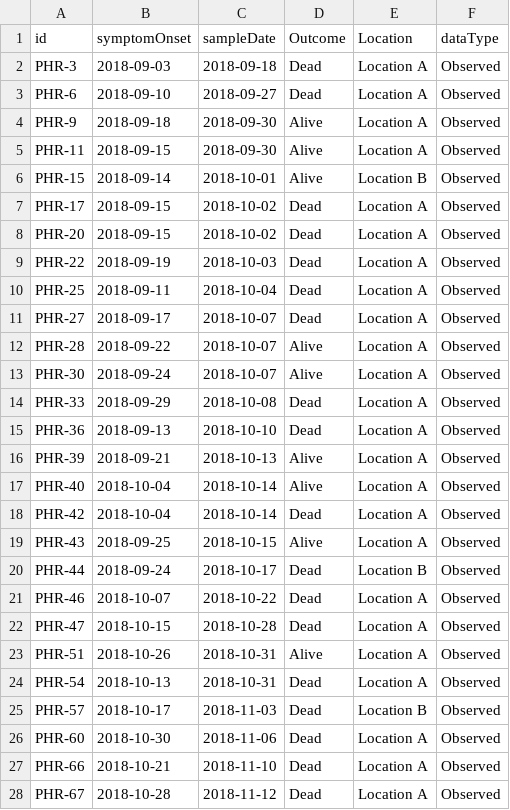
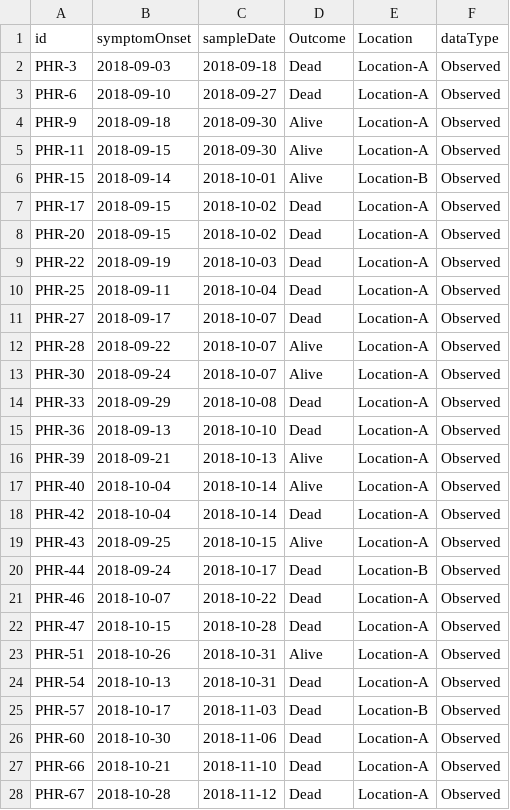
Before and after one commit to jtmccr1/trapper, a CSV file: src/examples/simulated/lineList.csv, drawn as a sheet; only a part is shown; the diff covers the shown part only.

```diff
--- a/src/examples/simulated/lineList.csv
+++ b/src/examples/simulated/lineList.csv
@@ -1,28 +1,28 @@
 id,symptomOnset,sampleDate,Outcome,Location,dataType
-PHR-3,2018-09-03,2018-09-18,Dead,Location A,Observed
-PHR-6,2018-09-10,2018-09-27,Dead,Location A,Observed
-PHR-9,2018-09-18,2018-09-30,Alive,Location A,Observed
-PHR-11,2018-09-15,2018-09-30,Alive,Location A,Observed
-PHR-15,2018-09-14,2018-10-01,Alive,Location B,Observed
-PHR-17,2018-09-15,2018-10-02,Dead,Location A,Observed
-PHR-20,2018-09-15,2018-10-02,Dead,Location A,Observed
-PHR-22,2018-09-19,2018-10-03,Dead,Location A,Observed
-PHR-25,2018-09-11,2018-10-04,Dead,Location A,Observed
-PHR-27,2018-09-17,2018-10-07,Dead,Location A,Observed
-PHR-28,2018-09-22,2018-10-07,Alive,Location A,Observed
-PHR-30,2018-09-24,2018-10-07,Alive,Location A,Observed
-PHR-33,2018-09-29,2018-10-08,Dead,Location A,Observed
-PHR-36,2018-09-13,2018-10-10,Dead,Location A,Observed
-PHR-39,2018-09-21,2018-10-13,Alive,Location A,Observed
-PHR-40,2018-10-04,2018-10-14,Alive,Location A,Observed
-PHR-42,2018-10-04,2018-10-14,Dead,Location A,Observed
-PHR-43,2018-09-25,2018-10-15,Alive,Location A,Observed
-PHR-44,2018-09-24,2018-10-17,Dead,Location B,Observed
-PHR-46,2018-10-07,2018-10-22,Dead,Location A,Observed
-PHR-47,2018-10-15,2018-10-28,Dead,Location A,Observed
-PHR-51,2018-10-26,2018-10-31,Alive,Location A,Observed
-PHR-54,2018-10-13,2018-10-31,Dead,Location A,Observed
-PHR-57,2018-10-17,2018-11-03,Dead,Location B,Observed
-PHR-60,2018-10-30,2018-11-06,Dead,Location A,Observed
-PHR-66,2018-10-21,2018-11-10,Dead,Location A,Observed
-PHR-67,2018-10-28,2018-11-12,Dead,Location A,Observed
+PHR-3,2018-09-03,2018-09-18,Dead,Location-A,Observed
+PHR-6,2018-09-10,2018-09-27,Dead,Location-A,Observed
+PHR-9,2018-09-18,2018-09-30,Alive,Location-A,Observed
+PHR-11,2018-09-15,2018-09-30,Alive,Location-A,Observed
+PHR-15,2018-09-14,2018-10-01,Alive,Location-B,Observed
+PHR-17,2018-09-15,2018-10-02,Dead,Location-A,Observed
+PHR-20,2018-09-15,2018-10-02,Dead,Location-A,Observed
+PHR-22,2018-09-19,2018-10-03,Dead,Location-A,Observed
+PHR-25,2018-09-11,2018-10-04,Dead,Location-A,Observed
+PHR-27,2018-09-17,2018-10-07,Dead,Location-A,Observed
+PHR-28,2018-09-22,2018-10-07,Alive,Location-A,Observed
+PHR-30,2018-09-24,2018-10-07,Alive,Location-A,Observed
+PHR-33,2018-09-29,2018-10-08,Dead,Location-A,Observed
+PHR-36,2018-09-13,2018-10-10,Dead,Location-A,Observed
+PHR-39,2018-09-21,2018-10-13,Alive,Location-A,Observed
+PHR-40,2018-10-04,2018-10-14,Alive,Location-A,Observed
+PHR-42,2018-10-04,2018-10-14,Dead,Location-A,Observed
+PHR-43,2018-09-25,2018-10-15,Alive,Location-A,Observed
+PHR-44,2018-09-24,2018-10-17,Dead,Location-B,Observed
+PHR-46,2018-10-07,2018-10-22,Dead,Location-A,Observed
+PHR-47,2018-10-15,2018-10-28,Dead,Location-A,Observed
+PHR-51,2018-10-26,2018-10-31,Alive,Location-A,Observed
+PHR-54,2018-10-13,2018-10-31,Dead,Location-A,Observed
+PHR-57,2018-10-17,2018-11-03,Dead,Location-B,Observed
+PHR-60,2018-10-30,2018-11-06,Dead,Location-A,Observed
+PHR-66,2018-10-21,2018-11-10,Dead,Location-A,Observed
+PHR-67,2018-10-28,2018-11-12,Dead,Location-A,Observed
```
Also changed, not shown: 18 edited cells elsewhere in this file, src/examples/simulated/epiContacts.csv, 3 other files.
